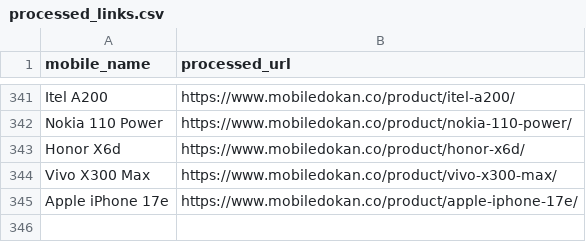
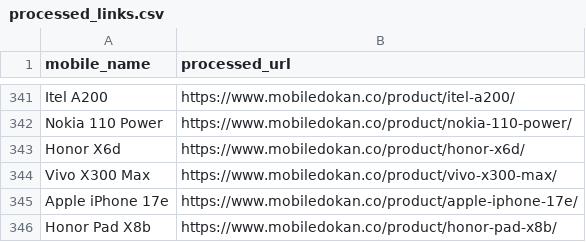
Before and after one commit to fahimpyto/RiyasadAzim-of-Phones, a CSV file: processed_links.csv, drawn as a sheet; only a part is shown, gaps mark what is left out.

```diff
--- a/processed_links.csv
+++ b/processed_links.csv
@@ -345 +345,2 @@ Vivo X300 Max,https://www.mobiledokan.co/product/vivo-x300-max/
 Apple iPhone 17e,https://www.mobiledokan.co/product/apple-iphone-17e/
+Honor Pad X8b,https://www.mobiledokan.co/product/honor-pad-x8b/
```
Also changed, not shown: 2 other files.
